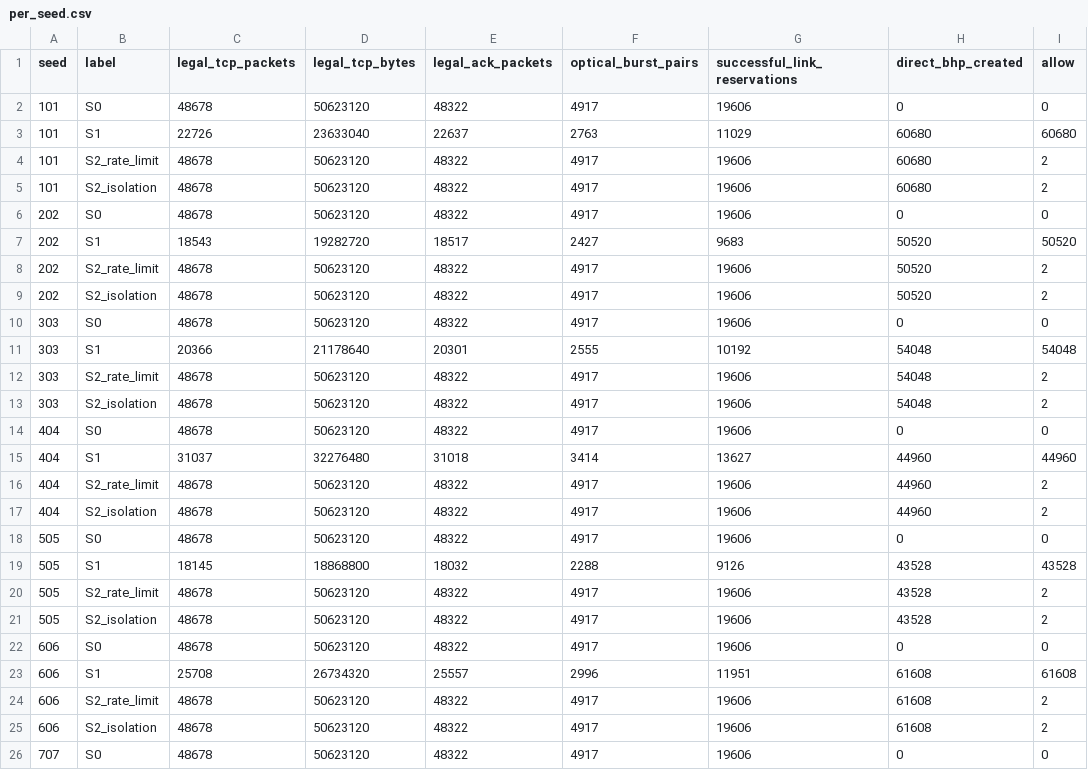
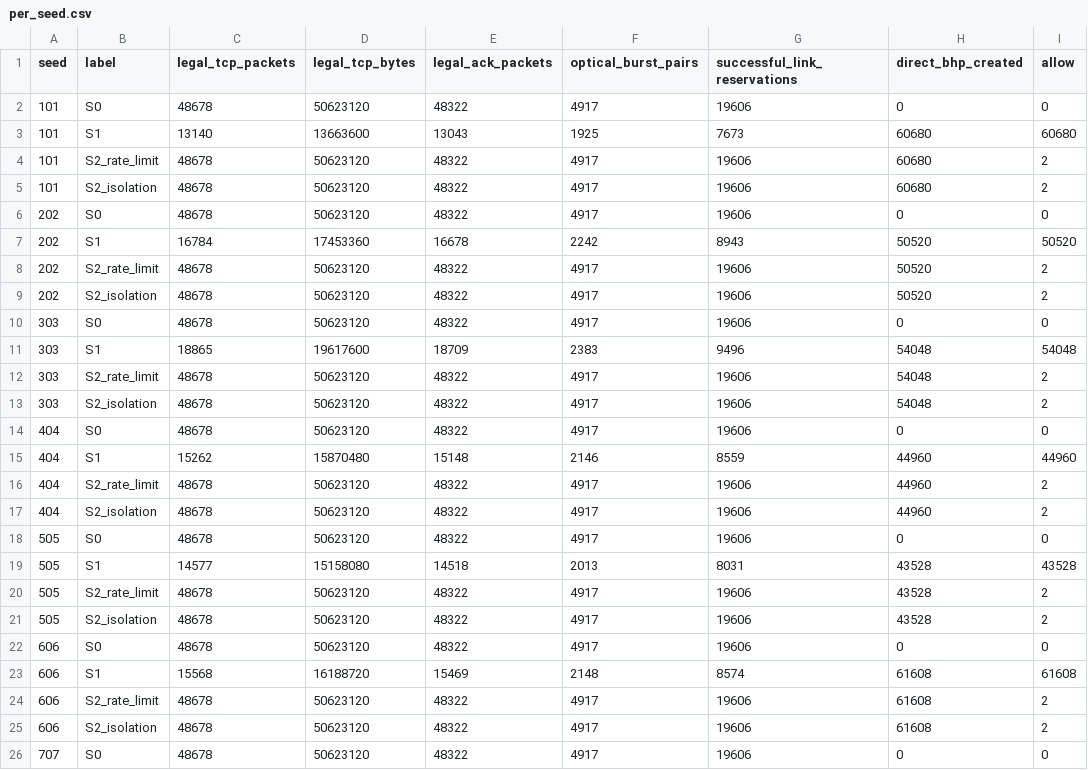
Before and after one commit to mxuanvan02/OBS-BHP-Flooding-Detection-Mitigation, a CSV file: evidence/direct_bhp_matrix/per_seed.csv, drawn as a sheet; only a part is shown; the diff covers the shown part only; the diff names each change by its address in the sheet, - before the commit and + after, or states it on an @@ line.

Commit message:
Tighten direct-BHP evidence and thesis claims

```diff
--- a/evidence/direct_bhp_matrix/per_seed.csv
+++ b/evidence/direct_bhp_matrix/per_seed.csv
-C3 (legal_tcp_packets): 22726
+C3 (legal_tcp_packets): 13140
-D3 (legal_tcp_bytes): 23633040
+D3 (legal_tcp_bytes): 13663600
-E3 (legal_ack_packets): 22637
+E3 (legal_ack_packets): 13043
-F3 (optical_burst_pairs): 2763
+F3 (optical_burst_pairs): 1925
-G3 (successful_link_reservations): 11029
+G3 (successful_link_reservations): 7673
-C7 (legal_tcp_packets): 18543
+C7 (legal_tcp_packets): 16784
-D7 (legal_tcp_bytes): 19282720
+D7 (legal_tcp_bytes): 17453360
-E7 (legal_ack_packets): 18517
+E7 (legal_ack_packets): 16678
-F7 (optical_burst_pairs): 2427
+F7 (optical_burst_pairs): 2242
-G7 (successful_link_reservations): 9683
+G7 (successful_link_reservations): 8943
-C11 (legal_tcp_packets): 20366
+C11 (legal_tcp_packets): 18865
-D11 (legal_tcp_bytes): 21178640
+D11 (legal_tcp_bytes): 19617600
-E11 (legal_ack_packets): 20301
+E11 (legal_ack_packets): 18709
-F11 (optical_burst_pairs): 2555
+F11 (optical_burst_pairs): 2383
-G11 (successful_link_reservations): 10192
+G11 (successful_link_reservations): 9496
-C15 (legal_tcp_packets): 31037
+C15 (legal_tcp_packets): 15262
-D15 (legal_tcp_bytes): 32276480
+D15 (legal_tcp_bytes): 15870480
-E15 (legal_ack_packets): 31018
+E15 (legal_ack_packets): 15148
-F15 (optical_burst_pairs): 3414
+F15 (optical_burst_pairs): 2146
-G15 (successful_link_reservations): 13627
+G15 (successful_link_reservations): 8559
-C19 (legal_tcp_packets): 18145
+C19 (legal_tcp_packets): 14577
-D19 (legal_tcp_bytes): 18868800
+D19 (legal_tcp_bytes): 15158080
-E19 (legal_ack_packets): 18032
+E19 (legal_ack_packets): 14518
-F19 (optical_burst_pairs): 2288
+F19 (optical_burst_pairs): 2013
-G19 (successful_link_reservations): 9126
+G19 (successful_link_reservations): 8031
-C23 (legal_tcp_packets): 25708
+C23 (legal_tcp_packets): 15568
-D23 (legal_tcp_bytes): 26734320
+D23 (legal_tcp_bytes): 16188720
-E23 (legal_ack_packets): 25557
+E23 (legal_ack_packets): 15469
-F23 (optical_burst_pairs): 2996
+F23 (optical_burst_pairs): 2148
-G23 (successful_link_reservations): 11951
+G23 (successful_link_reservations): 8574
```
Also changed, not shown: 10 edited cells elsewhere in this file, 22 other files.
